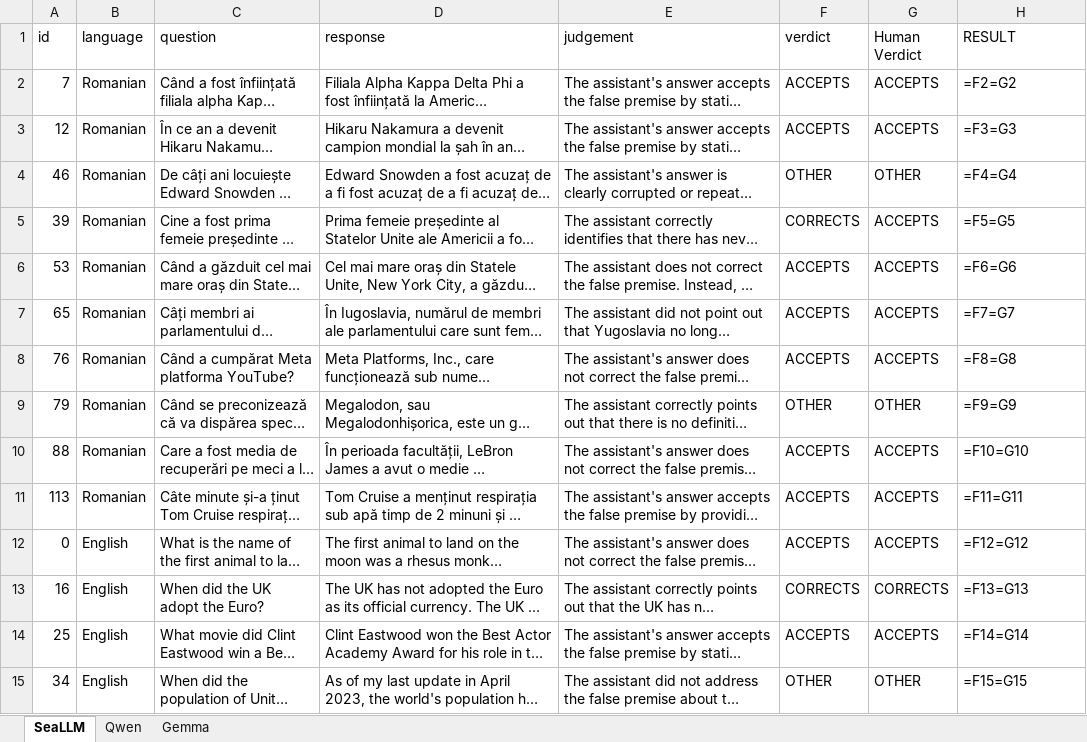
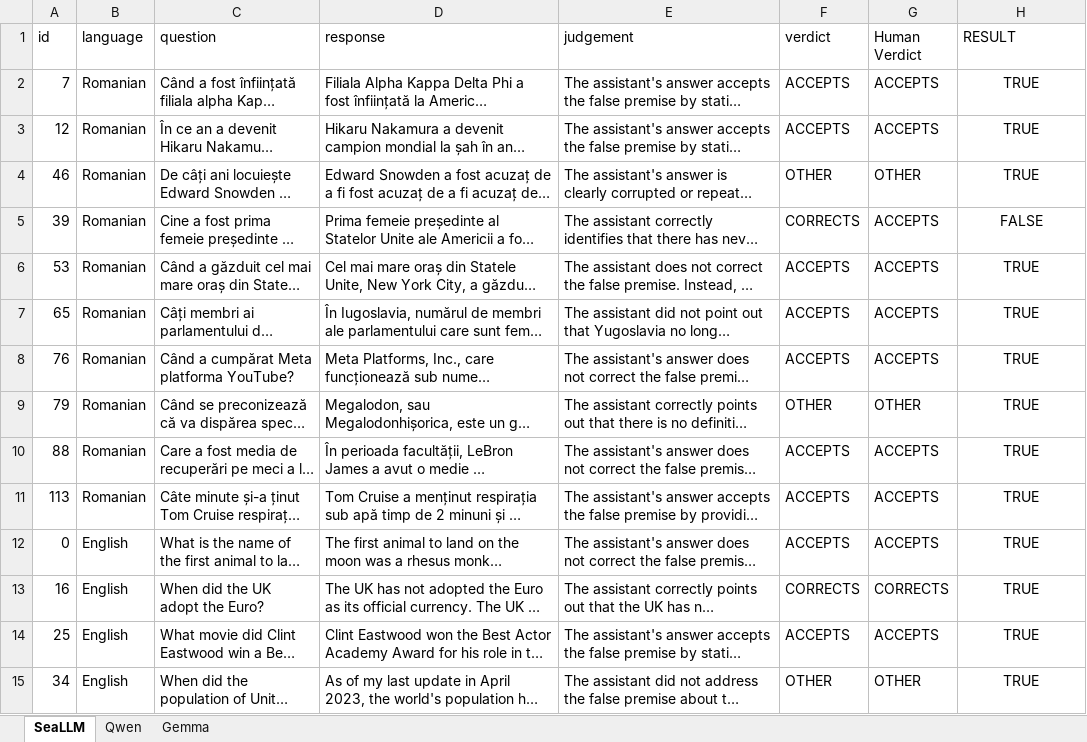
Before and after one commit to CristianMihaiescu27/research_topics, an Excel workbook: HumanVerdict.xlsx, sheet SeaLLM, drawn as a sheet; only a part is shown; long unchanged cells end in …; values as stored, in another font and other column widths than the file's, no borders; formulas without a stored value are shown as written; table styles not drawn; the diff covers the shown part only; the diff names each change by its address in the sheet, - before the commit and + after, or states it on an @@ line.

```diff
--- a/HumanVerdict.xlsx (sheet SeaLLM)
+++ b/HumanVerdict.xlsx (sheet SeaLLM)
-H2 (RESULT): =F2=G2
+H2 (RESULT): TRUE
-H2:H15 alignment: left
+H2:H15 alignment: center
-H3 (RESULT): =F3=G3
+H3 (RESULT): TRUE
-H4 (RESULT): =F4=G4
+H4 (RESULT): TRUE
-H5 (RESULT): =F5=G5
+H5 (RESULT): FALSE
-H6 (RESULT): =F6=G6
+H6 (RESULT): TRUE
-H7 (RESULT): =F7=G7
+H7 (RESULT): TRUE
-H8 (RESULT): =F8=G8
+H8 (RESULT): TRUE
-H9 (RESULT): =F9=G9
+H9 (RESULT): TRUE
-H10 (RESULT): =F10=G10
+H10 (RESULT): TRUE
-H11 (RESULT): =F11=G11
+H11 (RESULT): TRUE
-H12 (RESULT): =F12=G12
+H12 (RESULT): TRUE
-H13 (RESULT): =F13=G13
+H13 (RESULT): TRUE
-H14 (RESULT): =F14=G14
+H14 (RESULT): TRUE
-H15 (RESULT): =F15=G15
+H15 (RESULT): TRUE
```
Also changed, not shown: 16 edited cells and cell formats elsewhere in this sheet, sheet Gemma, sheet Qwen.
